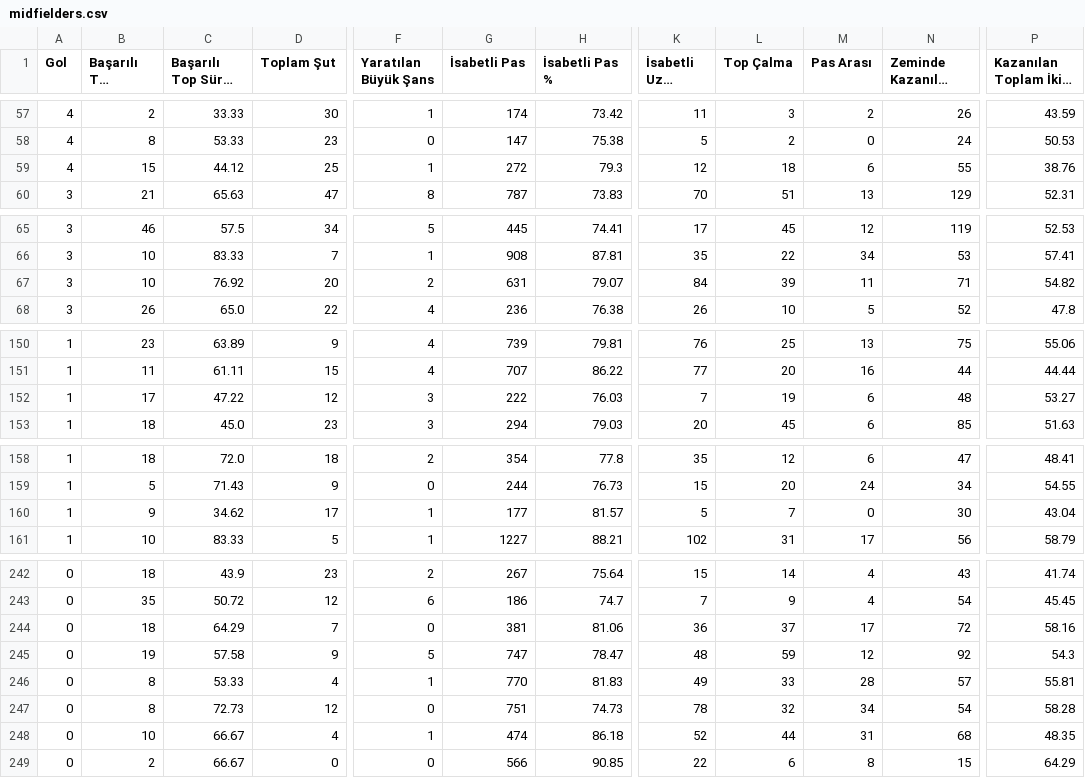
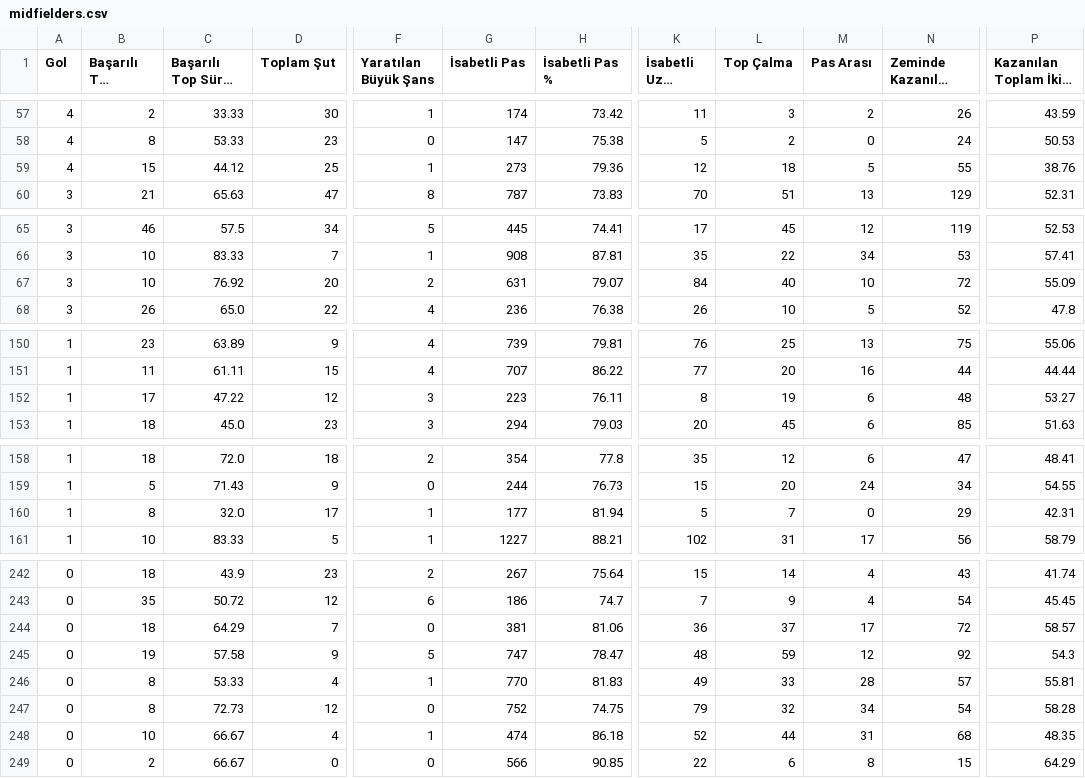
Before and after one commit to scatterradarcsv/csv_scatter_radar_total_noPos, a CSV file: midfielders.csv, drawn as a sheet; only a part is shown, gaps mark what is left out; long unchanged cells end in …; the diff covers the shown part only; the diff names each change by its address in the sheet, - before the commit and + after, or states it on an @@ line.

```diff
--- a/midfielders.csv
+++ b/midfielders.csv
-G59 (İsabetli Pas): 272
+G59 (İsabetli Pas): 273
-H59 (İsabetli Pas %): 79.3
+H59 (İsabetli Pas %): 79.36
-M59 (Pas Arası): 6
+M59 (Pas Arası): 5
-L67 (Top Çalma): 39
+L67 (Top Çalma): 40
-M67 (Pas Arası): 11
+M67 (Pas Arası): 10
-N67 (Zeminde Kazanılan İkili Mücadele): 71
+N67 (Zeminde Kazanılan İkili Mücadele): 72
-P67: 54.82
+P67: 55.09
-G152 (İsabetli Pas): 222
+G152 (İsabetli Pas): 223
-H152 (İsabetli Pas %): 76.03
+H152 (İsabetli Pas %): 76.11
-K152 (İsabetli Uzun Top): 7
+K152 (İsabetli Uzun Top): 8
-B160 (Başarılı Top Sürme): 9
+B160 (Başarılı Top Sürme): 8
-C160 (Başarılı Top Sürme %): 34.62
+C160 (Başarılı Top Sürme %): 32.0
-H160 (İsabetli Pas %): 81.57
+H160 (İsabetli Pas %): 81.94
-N160 (Zeminde Kazanılan İkili Mücadele): 30
+N160 (Zeminde Kazanılan İkili Mücadele): 29
-P160: 43.04
+P160: 42.31
-P244: 58.16
+P244: 58.57
-G247 (İsabetli Pas): 751
+G247 (İsabetli Pas): 752
-H247 (İsabetli Pas %): 74.73
+H247 (İsabetli Pas %): 74.75
-K247 (İsabetli Uzun Top): 78
+K247 (İsabetli Uzun Top): 79
```
Also changed, not shown: 35 edited cells elsewhere in this file.
